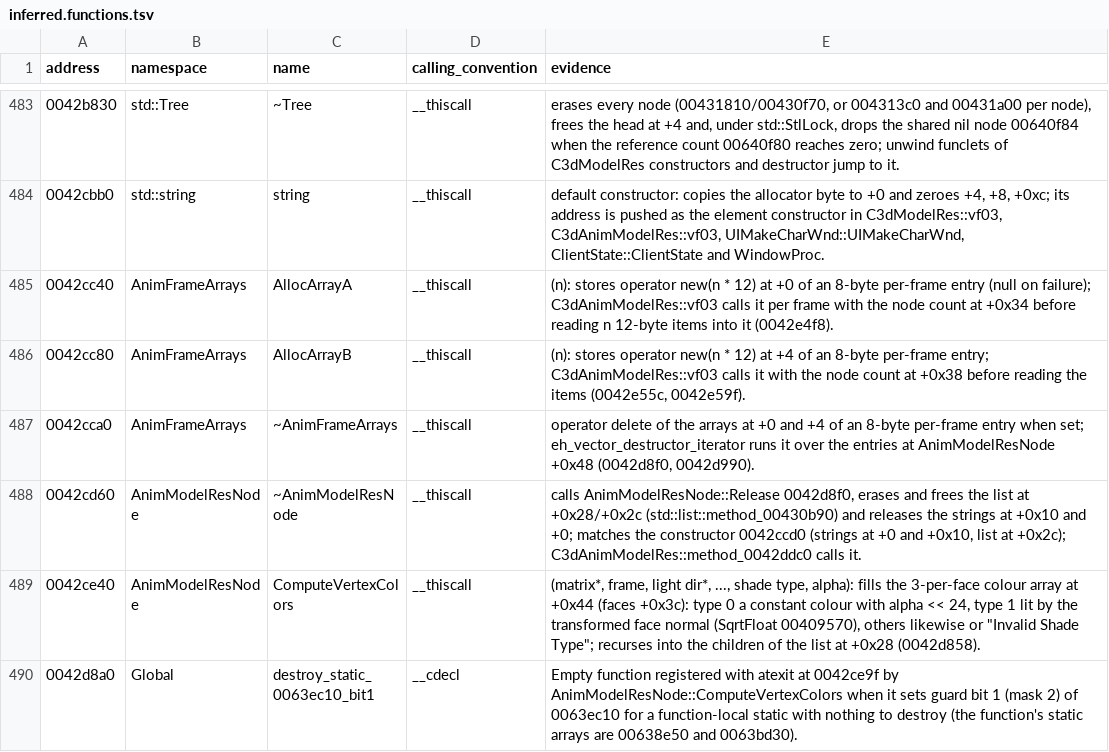
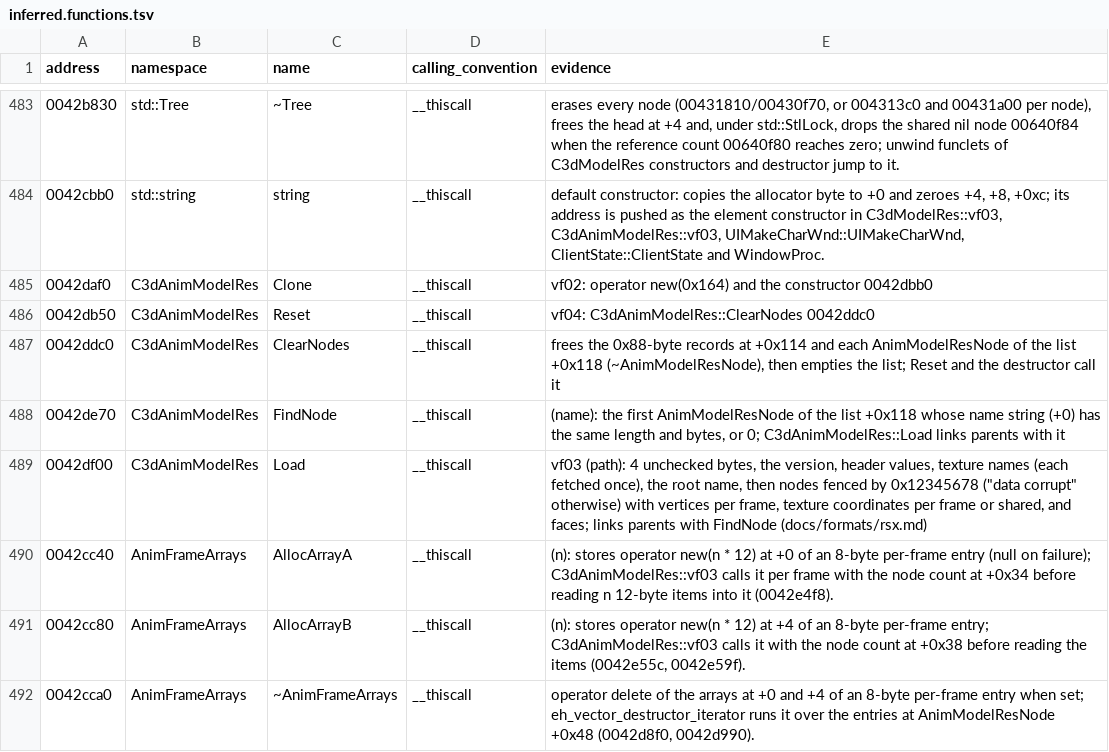
Before and after one commit to keyehzy/ragexe, a TSV file: analysis/labels/inferred.functions.tsv, drawn as a sheet; only a part is shown, gaps mark what is left out; the shorter side is filled out with more unchanged rows; the diff names each change by its address in the sheet, - before the commit and + after, or states it on an @@ line.

```diff
--- a/analysis/labels/inferred.functions.tsv
+++ b/analysis/labels/inferred.functions.tsv
+row 485: 0042daf0 | C3dAnimModelRes | Clone | __thiscall | vf02: operator new(0x164) and the constructor 0042dbb0
+row 486: 0042db50 | C3dAnimModelRes | Reset | __thiscall | vf04: C3dAnimModelRes::ClearNodes 0042ddc0
+row 487: 0042ddc0 | C3dAnimModelRes | ClearNodes | __thiscall | frees the 0x88-byte records at +0x114 and each AnimModelResNode of the list +0x118 (~AnimModelResNode), then empties the list; Reset and the destructor call it
+row 488: 0042de70 | C3dAnimModelRes | FindNode | __thiscall | (name): the first AnimModelResNode of the list +0x118 whose name string (+0) has the same length and bytes, or 0; C3dAnimModelRes::Load links parents with it
+row 489: 0042df00 | C3dAnimModelRes | Load | __thiscall | vf03 (path): 4 unchecked bytes, the version, header values, texture names (each fetched once), the root name, then nodes fenced by 0x12345678 ("data corrupt" otherwise) with vertices per frame, texture coordinates per frame or shared, and faces; links parents with FindNode (docs/formats/rsx.md)
```
Also changed, not shown: analysis/exports/Ragexe.exe.vtables.tsv, analysis/labels/methods.functions.tsv, 21 other files.
